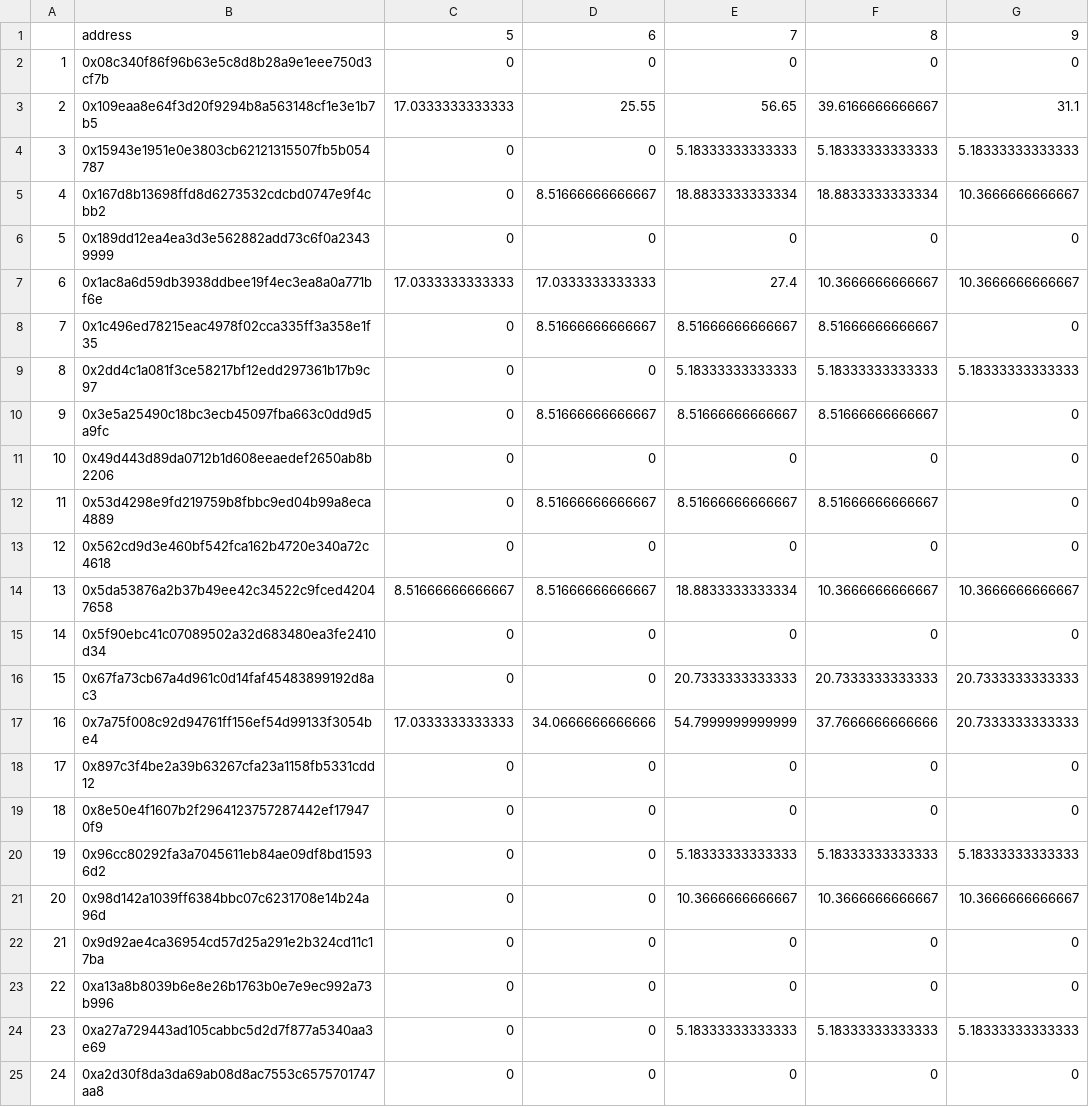
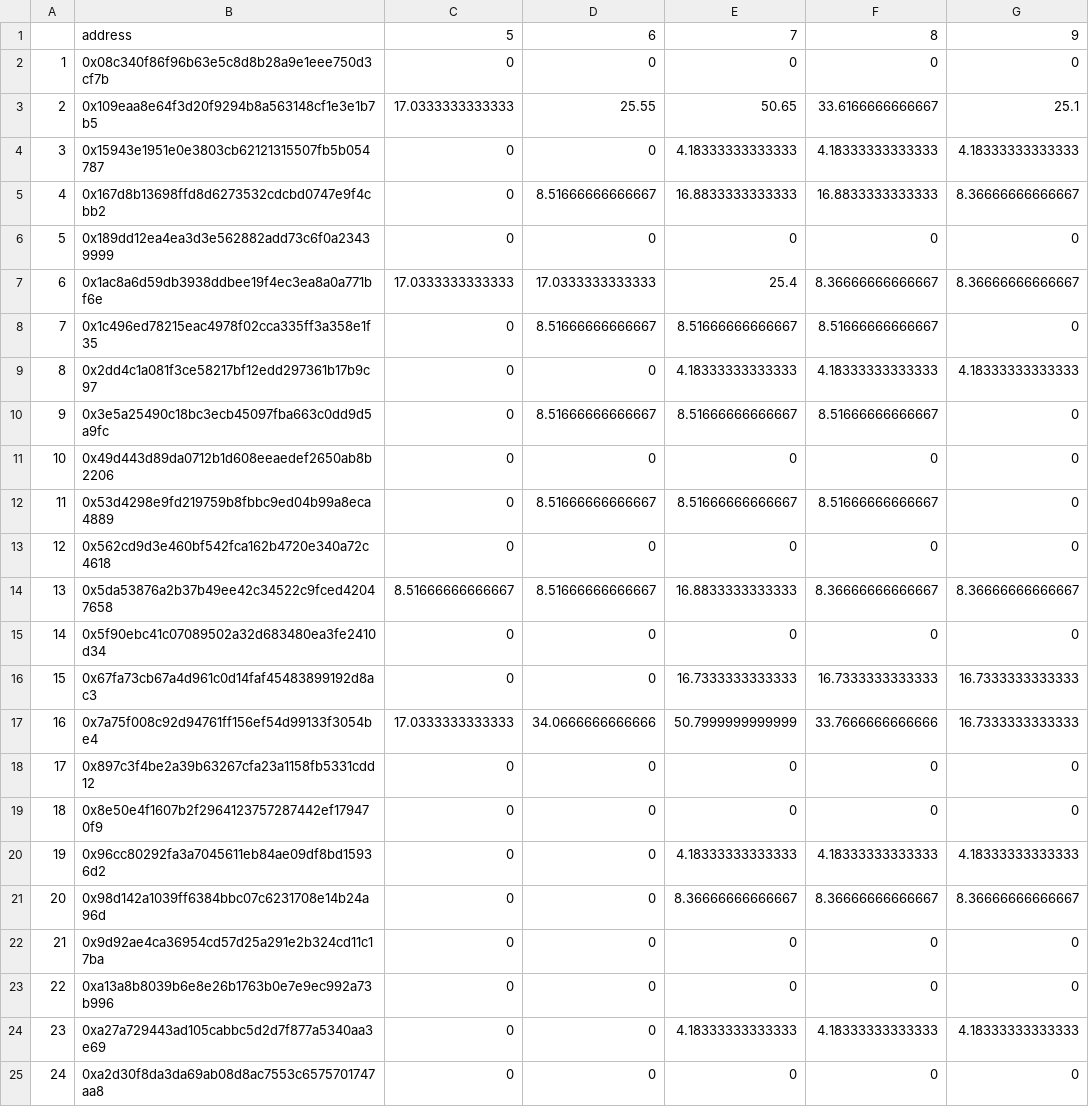
Before and after one commit to 255-DAO/LuckyDraw, a CSV file: Round_6/R06_merged_vesting_distribution_tab.csv, drawn as a sheet; only a part is shown; the diff covers the shown part only.

```diff
--- a/Round_6/R06_merged_vesting_distribution_tab.csv
+++ b/Round_6/R06_merged_vesting_distribution_tab.csv
@@ -2,9 +2,9 @@
 "1","0x08c340f86f96b63e5c8d8b28a9e1eee750d3cf7b",0,0,0,0,0
-"2","0x109eaa8e64f3d20f9294b8a563148cf1e3e1b7b5",17.0333333333333,25.55,56.65,39.6166666666667,31.1
-"3","0x15943e1951e0e3803cb62121315507fb5b054787",0,0,5.18333333333333,5.18333333333333,5.18333333333333
-"4","0x167d8b13698ffd8d6273532cdcbd0747e9f4cbb2",0,8.51666666666667,18.8833333333334,18.8833333333334,10.3666666666667
+"2","0x109eaa8e64f3d20f9294b8a563148cf1e3e1b7b5",17.0333333333333,25.55,50.65,33.6166666666667,25.1
+"3","0x15943e1951e0e3803cb62121315507fb5b054787",0,0,4.18333333333333,4.18333333333333,4.18333333333333
+"4","0x167d8b13698ffd8d6273532cdcbd0747e9f4cbb2",0,8.51666666666667,16.8833333333333,16.8833333333333,8.36666666666667
 "5","0x189dd12ea4ea3d3e562882add73c6f0a23439999",0,0,0,0,0
-"6","0x1ac8a6d59db3938ddbee19f4ec3ea8a0a771bf6e",17.0333333333333,17.0333333333333,27.4,10.3666666666667,10.3666666666667
+"6","0x1ac8a6d59db3938ddbee19f4ec3ea8a0a771bf6e",17.0333333333333,17.0333333333333,25.4,8.36666666666667,8.36666666666667
 "7","0x1c496ed78215eac4978f02cca335ff3a358e1f35",0,8.51666666666667,8.51666666666667,8.51666666666667,0
-"8","0x2dd4c1a081f3ce58217bf12edd297361b17b9c97",0,0,5.18333333333333,5.18333333333333,5.18333333333333
+"8","0x2dd4c1a081f3ce58217bf12edd297361b17b9c97",0,0,4.18333333333333,4.18333333333333,4.18333333333333
 "9","0x3e5a25490c18bc3ecb45097fba663c0dd9d5a9fc",0,8.51666666666667,8.51666666666667,8.51666666666667,0
@@ -13,13 +13,13 @@
 "12","0x562cd9d3e460bf542fca162b4720e340a72c4618",0,0,0,0,0
-"13","0x5da53876a2b37b49ee42c34522c9fced42047658",8.51666666666667,8.51666666666667,18.8833333333334,10.3666666666667,10.3666666666667
+"13","0x5da53876a2b37b49ee42c34522c9fced42047658",8.51666666666667,8.51666666666667,16.8833333333333,8.36666666666667,8.36666666666667
 "14","0x5f90ebc41c07089502a32d683480ea3fe2410d34",0,0,0,0,0
-"15","0x67fa73cb67a4d961c0d14faf45483899192d8ac3",0,0,20.7333333333333,20.7333333333333,20.7333333333333
-"16","0x7a75f008c92d94761ff156ef54d99133f3054be4",17.0333333333333,34.0666666666666,54.7999999999999,37.7666666666666,20.7333333333333
+"15","0x67fa73cb67a4d961c0d14faf45483899192d8ac3",0,0,16.7333333333333,16.7333333333333,16.7333333333333
+"16","0x7a75f008c92d94761ff156ef54d99133f3054be4",17.0333333333333,34.0666666666666,50.7999999999999,33.7666666666666,16.7333333333333
 "17","0x897c3f4be2a39b63267cfa23a1158fb5331cdd12",0,0,0,0,0
 "18","0x8e50e4f1607b2f2964123757287442ef179470f9",0,0,0,0,0
-"19","0x96cc80292fa3a7045611eb84ae09df8bd15936d2",0,0,5.18333333333333,5.18333333333333,5.18333333333333
-"20","0x98d142a1039ff6384bbc07c6231708e14b24a96d",0,0,10.3666666666667,10.3666666666667,10.3666666666667
+"19","0x96cc80292fa3a7045611eb84ae09df8bd15936d2",0,0,4.18333333333333,4.18333333333333,4.18333333333333
+"20","0x98d142a1039ff6384bbc07c6231708e14b24a96d",0,0,8.36666666666667,8.36666666666667,8.36666666666667
 "21","0x9d92ae4ca36954cd57d25a291e2b324cd11c17ba",0,0,0,0,0
 "22","0xa13a8b8039b6e8e26b1763b0e7e9ec992a73b996",0,0,0,0,0
-"23","0xa27a729443ad105cabbc5d2d7f877a5340aa3e69",0,0,5.18333333333333,5.18333333333333,5.18333333333333
+"23","0xa27a729443ad105cabbc5d2d7f877a5340aa3e69",0,0,4.18333333333333,4.18333333333333,4.18333333333333
 "24","0xa2d30f8da3da69ab08d8ac7553c6575701747aa8",0,0,0,0,0
```
Also changed, not shown: 30 edited cells elsewhere in this file, Round_6/R06_prize_without_contact.csv.
